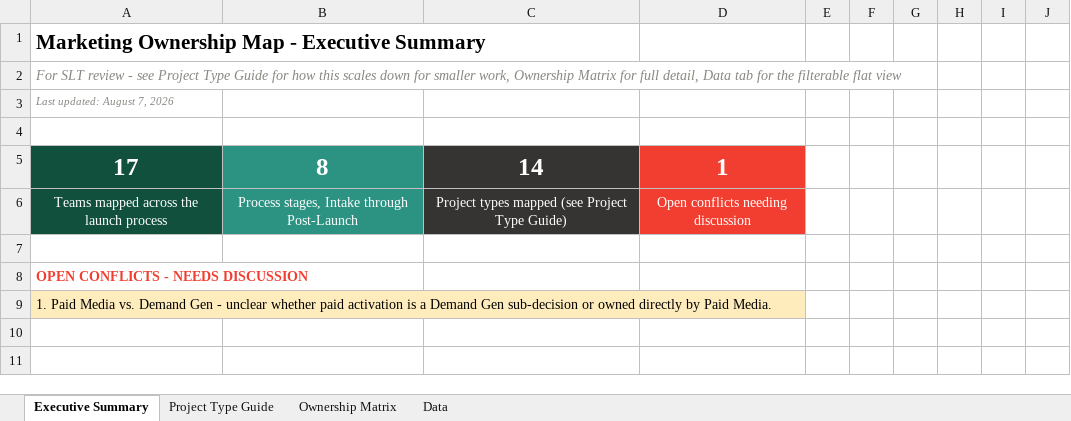
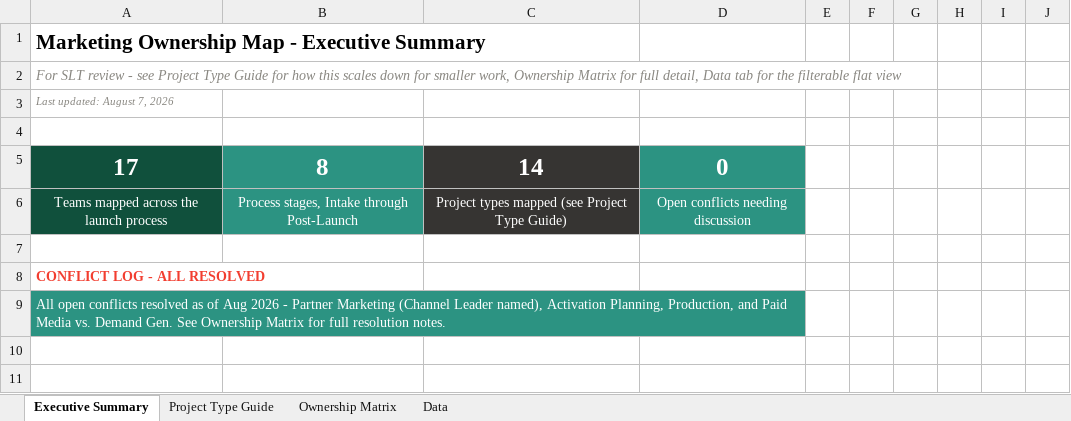
Before and after one commit to lrusinova/qb-marketing-report, an Excel workbook: marketing-ownership-map.xlsx, sheet Executive Summary, drawn as a sheet; only a part is shown; values as stored, in another font and other column widths than the file's, no borders; charts and pictures not drawn; the diff names each change by its address in the sheet, - before the commit and + after, or states it on an @@ line.

```diff
--- a/marketing-ownership-map.xlsx (sheet Executive Summary)
+++ b/marketing-ownership-map.xlsx (sheet Executive Summary)
-D5: 1
+D5: 0
-D5:D6 fill: #F23E30
+D5:D6 fill: #2C9382
-A8: OPEN CONFLICTS - NEEDS DISCUSSION
+A8: CONFLICT LOG - ALL RESOLVED
-A9: 1. Paid Media vs. Demand Gen - unclear whether paid activation is a Demand Gen sub-decision or owned directly by Paid Media.
+A9: All open conflicts resolved as of Aug 2026 - Partner Marketing (Channel Leader named), Activation Planning, Production, and Paid Media vs. Demand Gen. See Ownership Matrix for full resolution notes.
@@ A9 fill: #FFECBD → #2C9382, text colour: black → #FFFFFF @@
```
Also changed, not shown: sheet Data, sheet Ownership Matrix.
